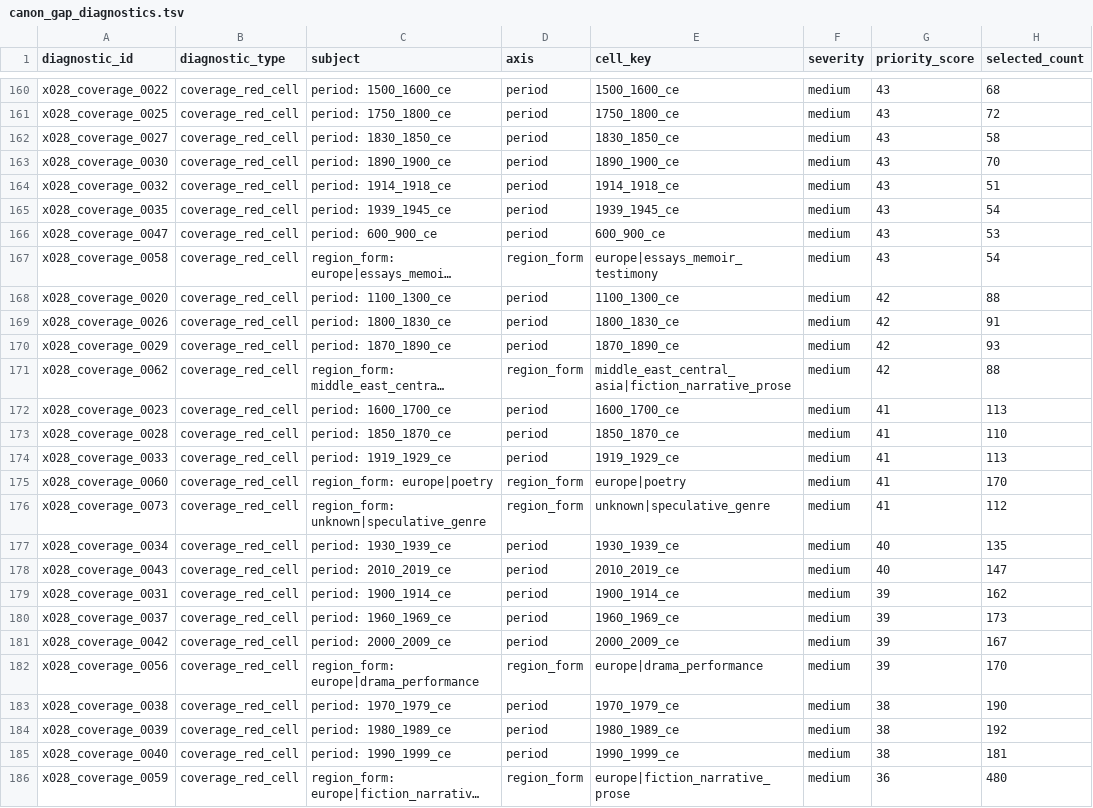
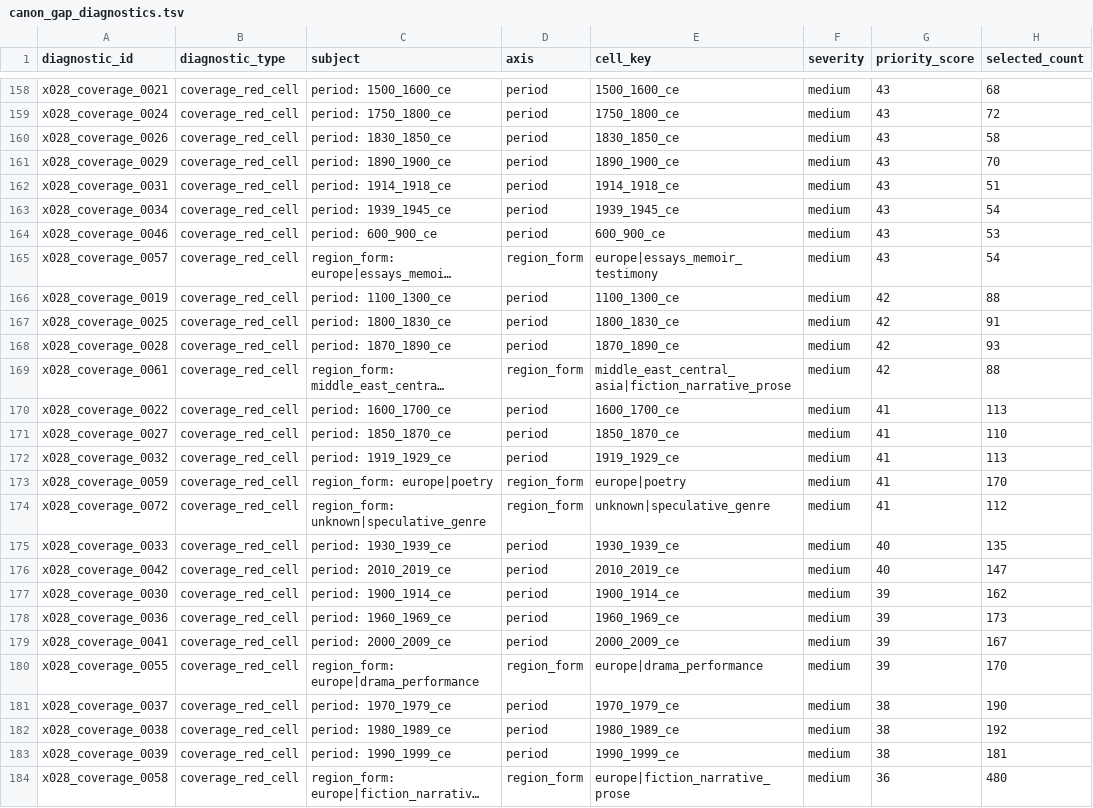
Before and after one commit to benjaminkramer50/benjaminkramer50.github.io, a TSV file: _planning/canon_build/tables/canon_gap_diagnostics.tsv, drawn as a sheet; only a part is shown, gaps mark what is left out; long unchanged cells end in …; addresses are those after the commit; the diff covers the shown part only; the diff names each change by its address in the sheet, - before the commit and + after, or states it on an @@ line.

```diff
--- a/_planning/canon_build/tables/canon_gap_diagnostics.tsv
+++ b/_planning/canon_build/tables/canon_gap_diagnostics.tsv
-A158 (diagnostic_id): x028_coverage_0022
+A158 (diagnostic_id): x028_coverage_0021
-A159 (diagnostic_id): x028_coverage_0025
+A159 (diagnostic_id): x028_coverage_0024
-A160 (diagnostic_id): x028_coverage_0027
+A160 (diagnostic_id): x028_coverage_0026
-A161 (diagnostic_id): x028_coverage_0030
+A161 (diagnostic_id): x028_coverage_0029
-A162 (diagnostic_id): x028_coverage_0032
+A162 (diagnostic_id): x028_coverage_0031
-A163 (diagnostic_id): x028_coverage_0035
+A163 (diagnostic_id): x028_coverage_0034
-A164 (diagnostic_id): x028_coverage_0047
+A164 (diagnostic_id): x028_coverage_0046
-A165 (diagnostic_id): x028_coverage_0058
+A165 (diagnostic_id): x028_coverage_0057
-A166 (diagnostic_id): x028_coverage_0020
+A166 (diagnostic_id): x028_coverage_0019
-A167 (diagnostic_id): x028_coverage_0026
+A167 (diagnostic_id): x028_coverage_0025
-A168 (diagnostic_id): x028_coverage_0029
+A168 (diagnostic_id): x028_coverage_0028
-A169 (diagnostic_id): x028_coverage_0062
+A169 (diagnostic_id): x028_coverage_0061
-A170 (diagnostic_id): x028_coverage_0023
+A170 (diagnostic_id): x028_coverage_0022
-A171 (diagnostic_id): x028_coverage_0028
+A171 (diagnostic_id): x028_coverage_0027
-A172 (diagnostic_id): x028_coverage_0033
+A172 (diagnostic_id): x028_coverage_0032
-A173 (diagnostic_id): x028_coverage_0060
+A173 (diagnostic_id): x028_coverage_0059
-A174 (diagnostic_id): x028_coverage_0073
+A174 (diagnostic_id): x028_coverage_0072
-A175 (diagnostic_id): x028_coverage_0034
+A175 (diagnostic_id): x028_coverage_0033
-A176 (diagnostic_id): x028_coverage_0043
+A176 (diagnostic_id): x028_coverage_0042
-A177 (diagnostic_id): x028_coverage_0031
+A177 (diagnostic_id): x028_coverage_0030
-A178 (diagnostic_id): x028_coverage_0037
+A178 (diagnostic_id): x028_coverage_0036
-A179 (diagnostic_id): x028_coverage_0042
+A179 (diagnostic_id): x028_coverage_0041
-A180 (diagnostic_id): x028_coverage_0056
+A180 (diagnostic_id): x028_coverage_0055
-A181 (diagnostic_id): x028_coverage_0038
+A181 (diagnostic_id): x028_coverage_0037
-A182 (diagnostic_id): x028_coverage_0039
+A182 (diagnostic_id): x028_coverage_0038
-A183 (diagnostic_id): x028_coverage_0040
+A183 (diagnostic_id): x028_coverage_0039
-A184 (diagnostic_id): x028_coverage_0059
+A184 (diagnostic_id): x028_coverage_0058
```
Also changed, not shown: 2 removed rows and 59 edited cells elsewhere in this file, _planning/canon_build/tables/canon_coverage_matrix.tsv, _planning/canon_build/tables/canon_packet_status.tsv, 9 other files.
